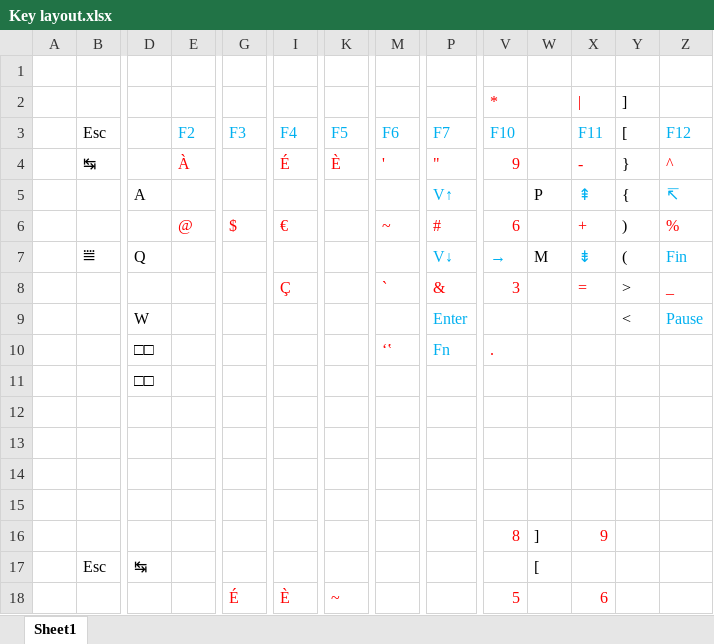
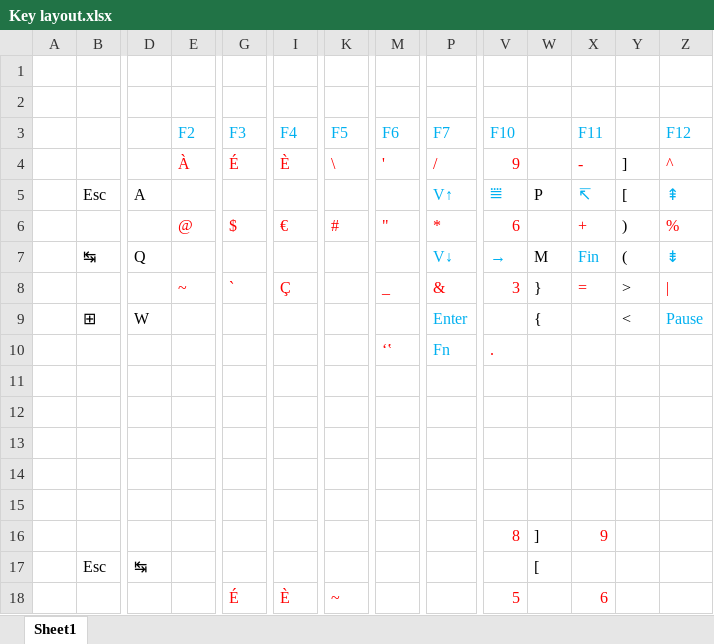
Before and after one commit to Francois-Le/Keyboard, an Excel workbook: Key layout.xlsx, sheet Sheet1, drawn as a sheet; only a part is shown, gaps mark what is left out; values as stored, in another font and other column widths than the file's, no borders; rows hold the shown columns only; the diff names each change by its address in the sheet, - before the commit and + after, or states it on an @@ line.

Commit message:
update key layout

```diff
--- a/Key layout.xlsx (sheet Sheet1)
+++ b/Key layout.xlsx (sheet Sheet1)
-row 2:  |  |  |  |  |  |  |  |  | * |  | | | ]
+row 2: (empty)
-B3: Esc
+B3: (empty)
-Y3: [
+Y3: (empty)
-B4: ↹
+B4: (empty)
-G4 (F3): (empty)
+G4 (F3): É
-I4 (F4): É
+I4 (F4): È
-K4 (F5): È
+K4 (F5): \
-P4 (F7): "
+P4 (F7): /
-Y4: }
+Y4: ]
-B5: (empty)
+B5: Esc
-V5 (F10): (empty)
+V5 (F10): ⩸
-X5 (F11): ⇞
+X5 (F11): ↸
-Y5: {
+Y5: [
-Z5 (F12): ↸
+Z5 (F12): ⇞
-K6 (F5): (empty)
+K6 (F5): #
-M6 (F6): ~
+M6 (F6): "
-P6 (F7): #
+P6 (F7): *
-B7: ⩸
+B7: ↹
-X7 (F11): ⇟
+X7 (F11): Fin
-Z7 (F12): Fin
+Z7 (F12): ⇟
-E8 (F2): (empty)
+E8 (F2): ~
-G8 (F3): (empty)
+G8 (F3): `
-M8 (F6): `
+M8 (F6): _
-W8: (empty)
+W8: }
-Z8 (F12): _
+Z8 (F12): |
-B9: (empty)
+B9: ⊞
-W9: (empty)
+W9: {
-D10:D11: □□
+D10:D11: (empty)
```
Also changed, not shown: 1 other file.
